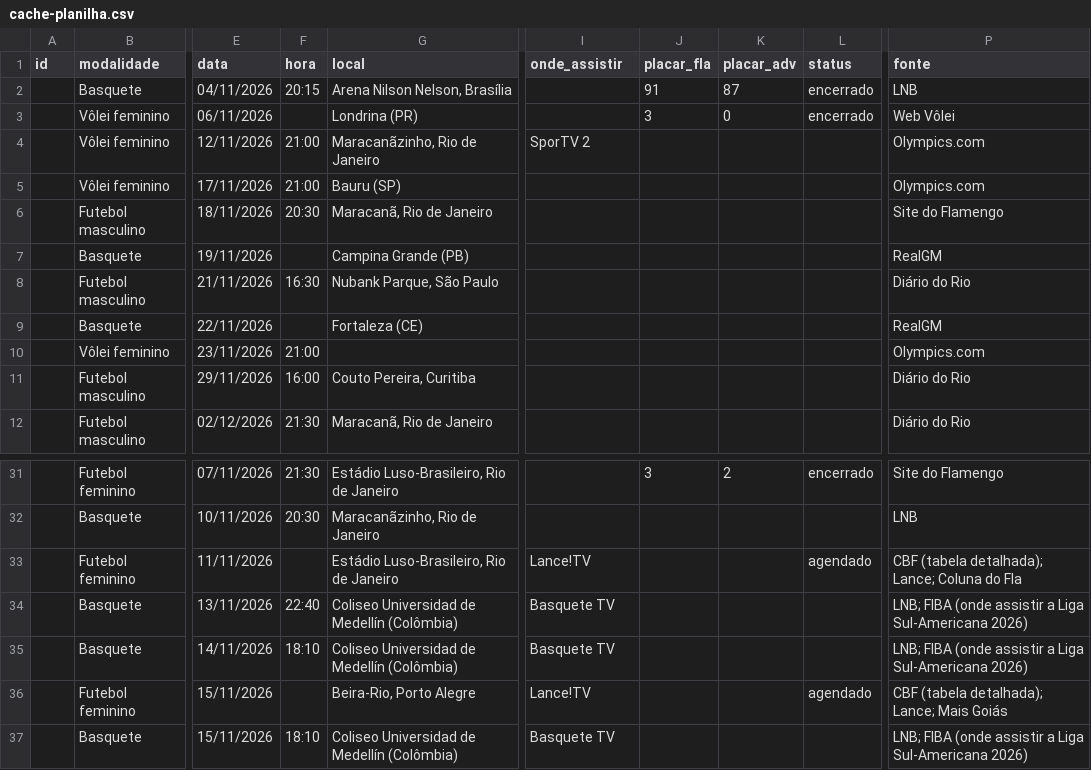
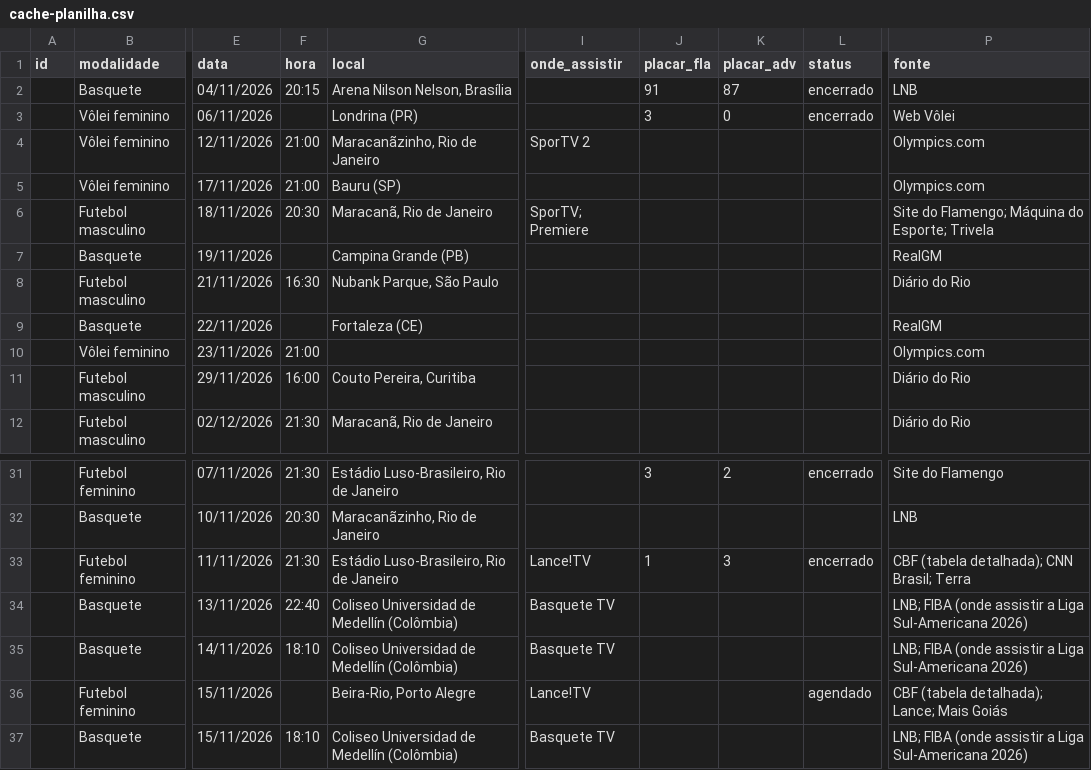
Before and after one commit to rodrigocantanhede-prog/flafan, a CSV file: data/cache-planilha.csv, drawn as a sheet; only a part is shown, gaps mark what is left out; the diff names each change by its address in the sheet, - before the commit and + after, or states it on an @@ line.

```diff
--- a/data/cache-planilha.csv
+++ b/data/cache-planilha.csv
-I6 (onde_assistir): (empty)
+I6 (onde_assistir): SporTV; Premiere
-P6 (fonte): Site do Flamengo
+P6 (fonte): Site do Flamengo; Máquina do Esporte; Trivela
-F33 (hora): (empty)
+F33 (hora): 21:30
-J33 (placar_fla): (empty)
+J33 (placar_fla): 1
-K33 (placar_adv): (empty)
+K33 (placar_adv): 3
-L33 (status): agendado
+L33 (status): encerrado
-P33 (fonte): CBF (tabela detalhada); Lance; Coluna do Fla
+P33 (fonte): CBF (tabela detalhada); CNN Brasil; Terra
```
Also changed, not shown: 12 other files.
